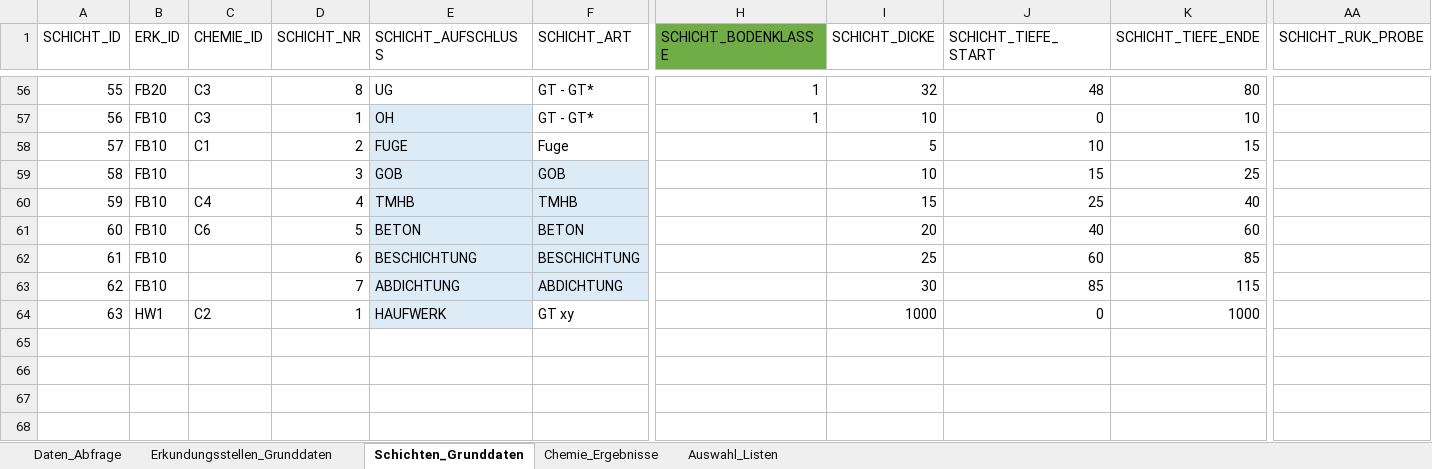
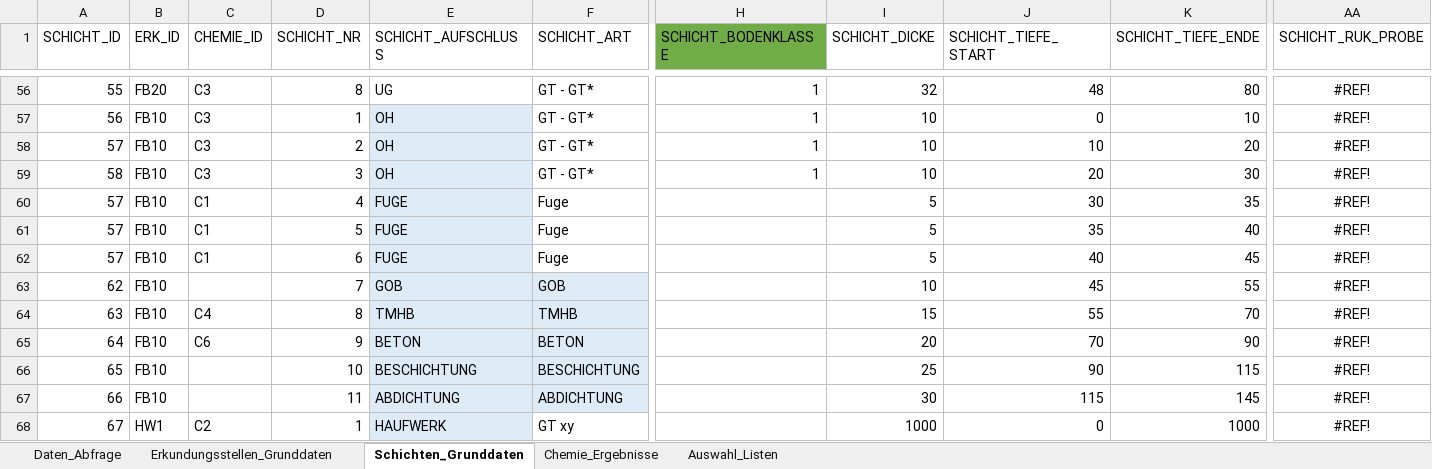
Before and after one commit to mkuenzl/sbt-generator, an Excel workbook: tests-resources/excel-template-test.xlsx, sheet Schichten_Grunddaten, drawn as a sheet; only a part is shown, gaps mark what is left out; values as stored, in another font and other column widths than the file's, no borders; table styles not drawn; addresses are those after the commit; rows hold the shown columns only; the diff covers the shown part only; the diff names each change by its address in the sheet, - before the commit and + after, or states it on an @@ line.

```diff
--- a/tests-resources/excel-template-test.xlsx (sheet Schichten_Grunddaten)
+++ b/tests-resources/excel-template-test.xlsx (sheet Schichten_Grunddaten)
-AA56:AA57 (SCHICHT_RUK_PROBE): (empty)
+AA56:AA57 (SCHICHT_RUK_PROBE): #REF!
+row 58: 57 | FB10 | C3 | 2 | OH | GT - GT* | 1 | 10 | 10 | 20 | #REF!
+row 59: 58 | FB10 | C3 | 3 | OH | GT - GT* | 1 | 10 | 20 | 30 | #REF!
-D60 (SCHICHT_NR): 2
+D60 (SCHICHT_NR): 4
-J60 (SCHICHT_TIEFE_START): 10
+J60 (SCHICHT_TIEFE_START): 30
-K60 (SCHICHT_TIEFE_ENDE): 15
+K60 (SCHICHT_TIEFE_ENDE): 35
-AA60 (SCHICHT_RUK_PROBE): (empty)
+AA60 (SCHICHT_RUK_PROBE): #REF!
+row 61: 57 | FB10 | C1 | 5 | FUGE | Fuge |  | 5 | 35 | 40 | #REF!
+row 62: 57 | FB10 | C1 | 6 | FUGE | Fuge |  | 5 | 40 | 45 | #REF!
-A63 (SCHICHT_ID): 58
+A63 (SCHICHT_ID): 62
-D63 (SCHICHT_NR): 3
+D63 (SCHICHT_NR): 7
-J63 (SCHICHT_TIEFE_START): 15
+J63 (SCHICHT_TIEFE_START): 45
-K63 (SCHICHT_TIEFE_ENDE): 25
+K63 (SCHICHT_TIEFE_ENDE): 55
-AA63:AA68 (SCHICHT_RUK_PROBE): (empty)
+AA63:AA68 (SCHICHT_RUK_PROBE): #REF!
-A64 (SCHICHT_ID): 59
+A64 (SCHICHT_ID): 63
-D64 (SCHICHT_NR): 4
+D64 (SCHICHT_NR): 8
-J64 (SCHICHT_TIEFE_START): 25
+J64 (SCHICHT_TIEFE_START): 55
-K64 (SCHICHT_TIEFE_ENDE): 40
+K64 (SCHICHT_TIEFE_ENDE): 70
-A65 (SCHICHT_ID): 60
+A65 (SCHICHT_ID): 64
-D65 (SCHICHT_NR): 5
+D65 (SCHICHT_NR): 9
-J65 (SCHICHT_TIEFE_START): 40
+J65 (SCHICHT_TIEFE_START): 70
-K65 (SCHICHT_TIEFE_ENDE): 60
+K65 (SCHICHT_TIEFE_ENDE): 90
-A66 (SCHICHT_ID): 61
+A66 (SCHICHT_ID): 65
-D66 (SCHICHT_NR): 6
+D66 (SCHICHT_NR): 10
-J66 (SCHICHT_TIEFE_START): 60
+J66 (SCHICHT_TIEFE_START): 90
-K66 (SCHICHT_TIEFE_ENDE): 85
+K66 (SCHICHT_TIEFE_ENDE): 115
-A67 (SCHICHT_ID): 62
+A67 (SCHICHT_ID): 66
-D67 (SCHICHT_NR): 7
+D67 (SCHICHT_NR): 11
-J67 (SCHICHT_TIEFE_START): 85
+J67 (SCHICHT_TIEFE_START): 115
-K67 (SCHICHT_TIEFE_ENDE): 115
+K67 (SCHICHT_TIEFE_ENDE): 145
-A68 (SCHICHT_ID): 63
+A68 (SCHICHT_ID): 67
```
Also changed, not shown: 54 edited cells and cell formats elsewhere in this sheet, 18 other files.
